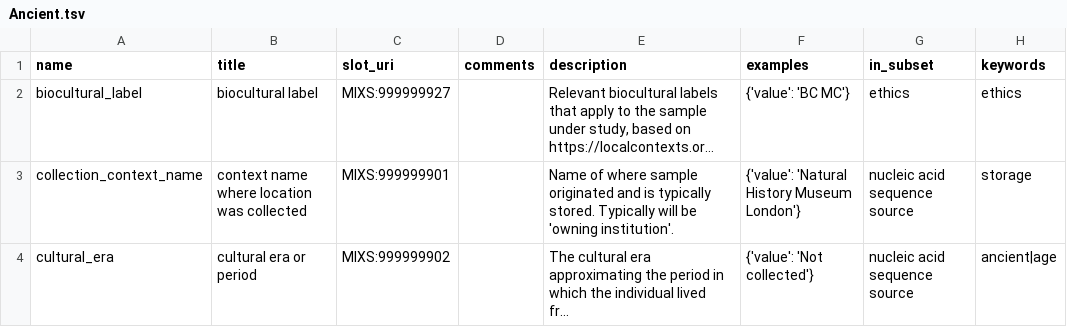
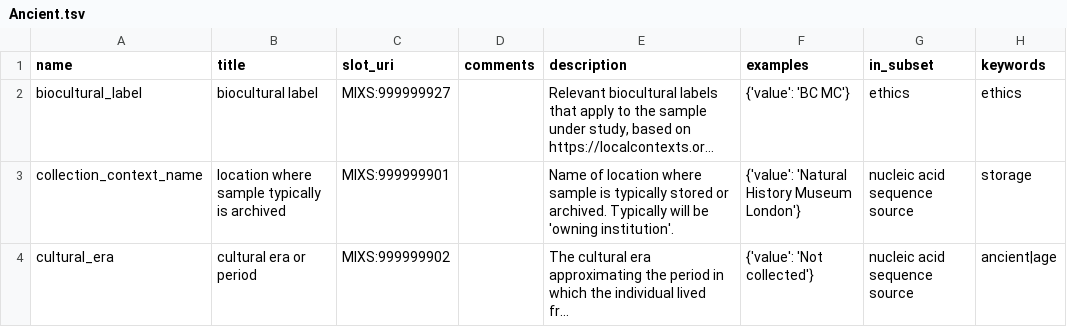
Before and after one commit to MIxS-MInAS/extension-ancient, a TSV file: projects/class-model-tsvs/Ancient.tsv, drawn as a sheet; only a part is shown; long unchanged cells end in …; the diff covers the shown part only; the diff names each change by its address in the sheet, - before the commit and + after, or states it on an @@ line.

```diff
--- a/projects/class-model-tsvs/Ancient.tsv
+++ b/projects/class-model-tsvs/Ancient.tsv
-B3 (title): context name where location was collected
+B3 (title): location where sample typically is archived
-E3 (description): Name of where sample originated and is typically stored. Typically will…
+E3 (description): Name of location where sample is typically stored or archived. Typically will…
```
Also changed, not shown: 1 removed row and 2 edited cells elsewhere in this file, 1 other file.
